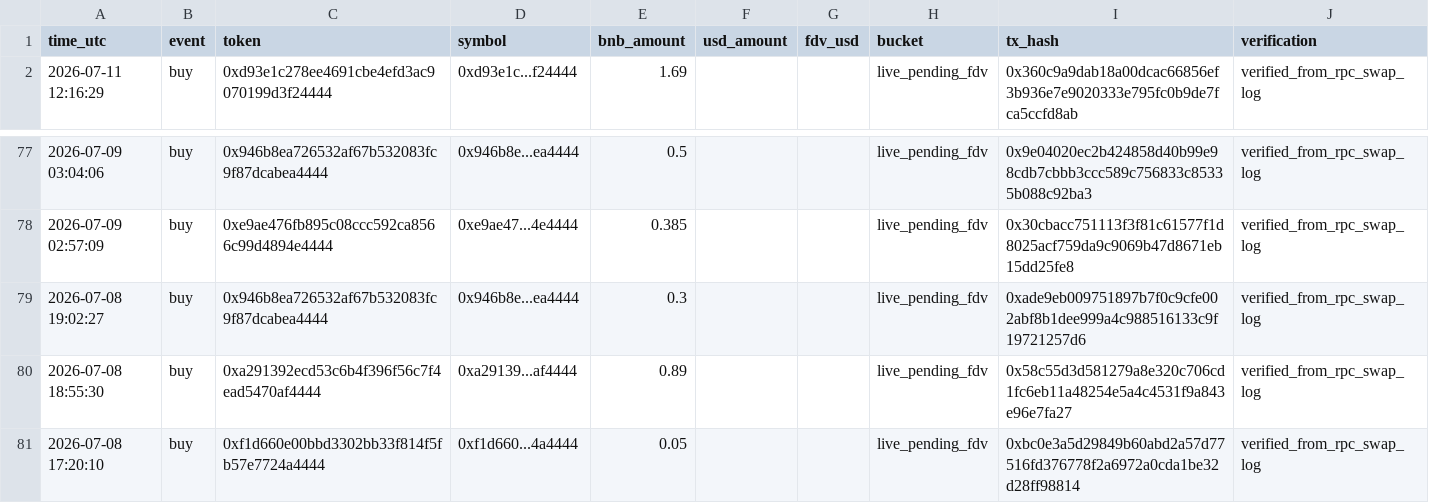
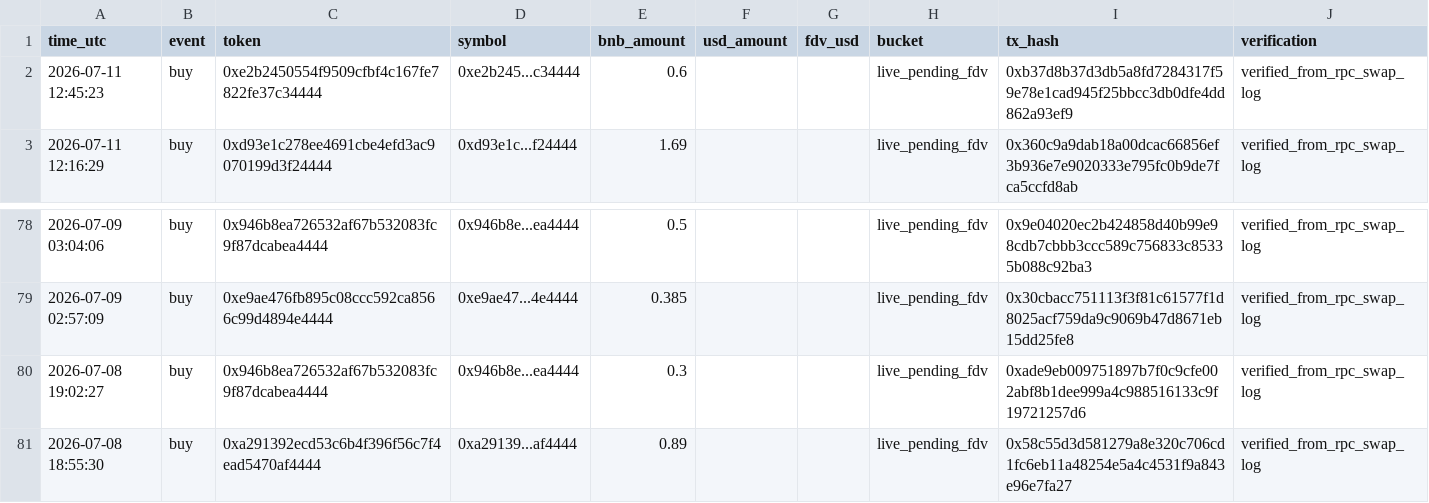
Before and after one commit to hahahakang/bsc-fourmeme-analysis-live, a CSV file: data/live_recent_buys.csv, drawn as a sheet; only a part is shown, gaps mark what is left out; removed rows and columns are numbered as before the commit, all else as after; the diff names each change by its address in the sheet, - before the commit and + after, or states it on an @@ line.

```diff
--- a/data/live_recent_buys.csv
+++ b/data/live_recent_buys.csv
+row 2: 2026-07-11 12:45:23 | buy | 0xe2b2450554f9509cfbf4c167fe7822fe37c34444 | 0xe2b245...c34444 | 0.6 |  |  | live_pending_fdv | 0xb37d8b37d3db5a8fd7284317f59e78e1cad945f25bbcc3db0dfe4dd862a93ef9 | verified_from_rpc_swap_log
-row 81: 2026-07-08 17:20:10 | buy | 0xf1d660e00bbd3302bb33f814f5fb57e7724a4444 | 0xf1d660...4a4444 | 0.05 |  |  | live_pending_fdv | 0xbc0e3a5d29849b60abd2a57d77516fd376778f2a6972a0cda1be32d28ff98814 | verified_from_rpc_swap_log
```
Also changed, not shown: data/live_events.csv, data/live_recent_positions.csv, 5 other files.
